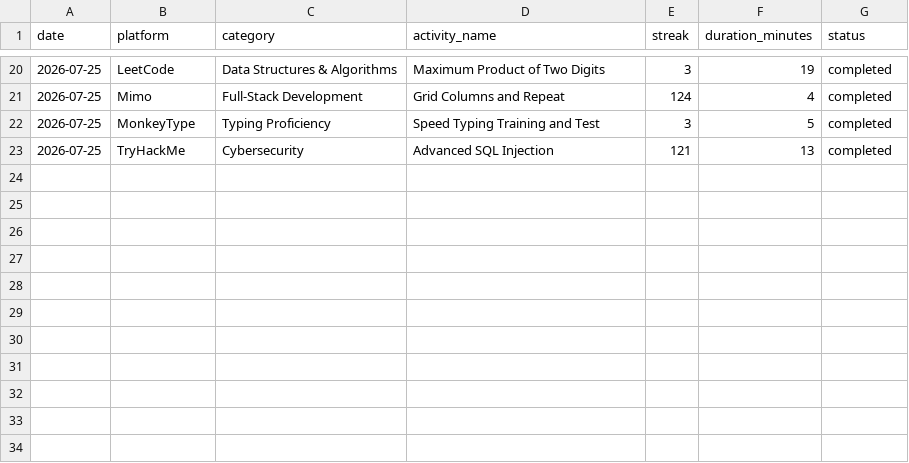
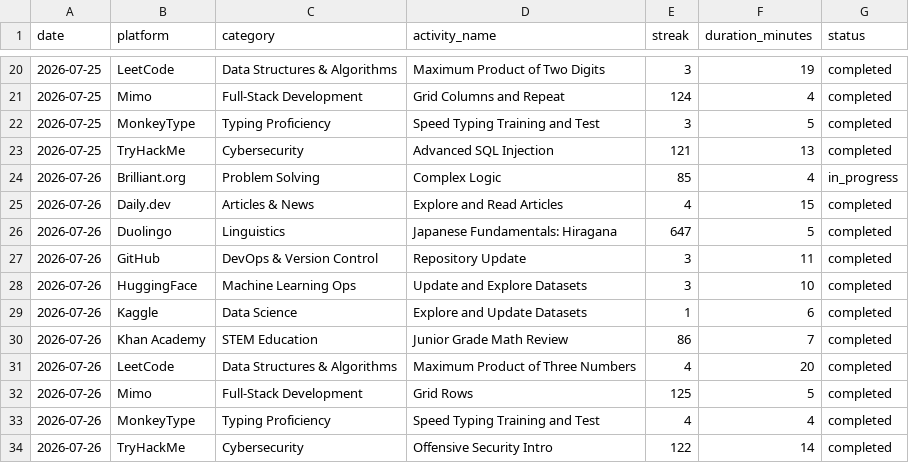
Before and after one commit to fadhilakbarcariearsaindonesia/datasets, a CSV file: daily_streak.csv, drawn as a sheet; only a part is shown, gaps mark what is left out; the diff names each change by its address in the sheet, - before the commit and + after, or states it on an @@ line.

Commit message:
Add daily streak entries for 2026-07-26
Added new entries for various learning activities on 2026-07-26.

```diff
--- a/daily_streak.csv
+++ b/daily_streak.csv
+row 24: 2026-07-26 | Brilliant.org | Problem Solving | Complex Logic | 85 | 4 | in_progress
+row 25: 2026-07-26 | Daily.dev | Articles & News | Explore and Read Articles | 4 | 15 | completed
+row 26: 2026-07-26 | Duolingo | Linguistics | Japanese Fundamentals: Hiragana | 647 | 5 | completed
+row 27: 2026-07-26 | GitHub | DevOps & Version Control | Repository Update | 3 | 11 | completed
+row 28: 2026-07-26 | HuggingFace | Machine Learning Ops | Update and Explore Datasets | 3 | 10 | completed
+row 29: 2026-07-26 | Kaggle | Data Science | Explore and Update Datasets | 1 | 6 | completed
+row 30: 2026-07-26 | Khan Academy | STEM Education | Junior Grade Math Review | 86 | 7 | completed
+row 31: 2026-07-26 | LeetCode | Data Structures & Algorithms | Maximum Product of Three Numbers | 4 | 20 | completed
+row 32: 2026-07-26 | Mimo | Full-Stack Development | Grid Rows | 125 | 5 | completed
+row 33: 2026-07-26 | MonkeyType | Typing Proficiency | Speed Typing Training and Test | 4 | 4 | completed
+row 34: 2026-07-26 | TryHackMe | Cybersecurity | Offensive Security Intro | 122 | 14 | completed
```
